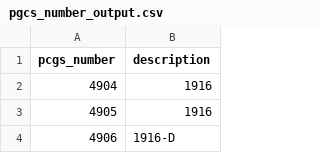
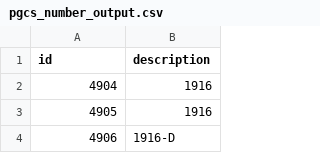
Before and after one commit to cartercameron1/numismatic_grader, a CSV file: assets/pgcs_number_output.csv, drawn as a sheet; only a part is shown; the diff names each change by its address in the sheet, - before the commit and + after, or states it on an @@ line.

```diff
--- a/assets/pgcs_number_output.csv
+++ b/assets/pgcs_number_output.csv
-A1: pcgs_number
+A1: id
```
Also changed, not shown: 1 other file.
